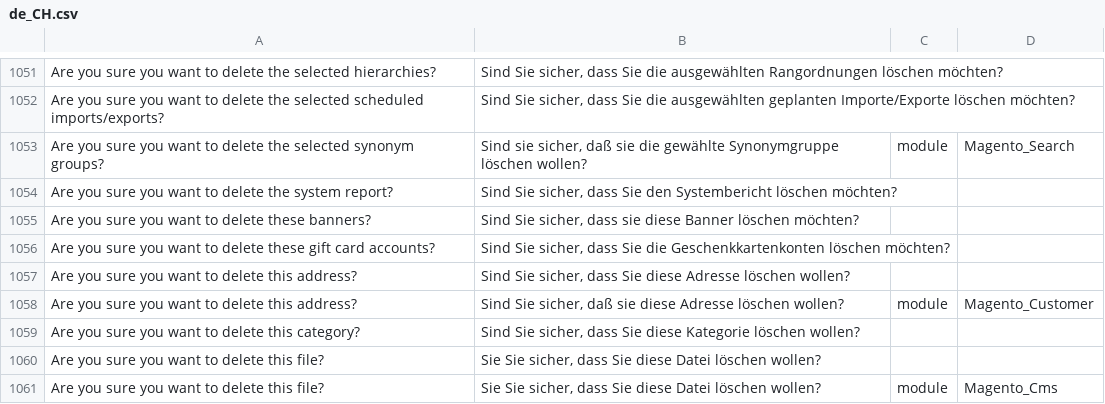
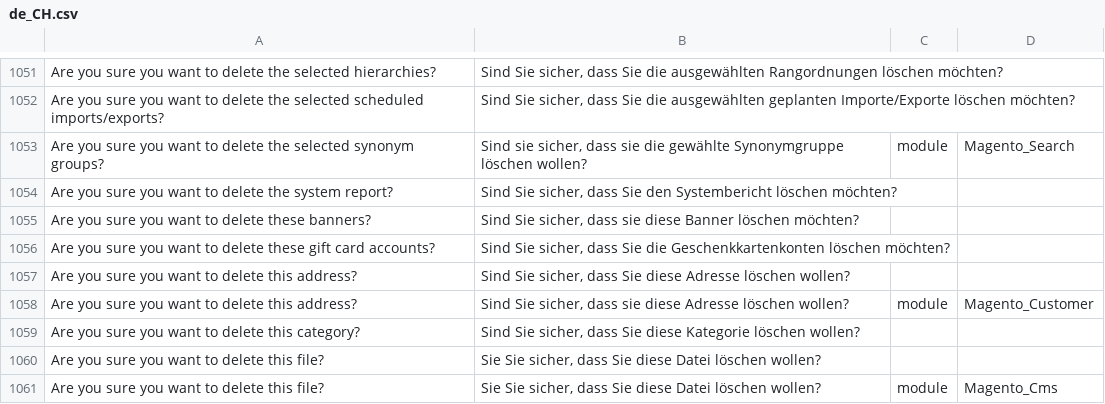
Before and after one commit to openstream/Magento2_German_LocalePack_de_CH, a CSV file: de_CH.csv, drawn as a sheet; only a part is shown, gaps mark what is left out; the diff covers the shown part only.

```diff
--- a/de_CH.csv
+++ b/de_CH.csv
@@ -1175,3 +1175,3 @@ Are you sure you want to delete the selected hierarchies?,"Sind Sie sicher, dass
 Are you sure you want to delete the selected scheduled imports/exports?,"Sind Sie sicher, dass Sie die ausgewählten geplanten Importe/Exporte löschen möchten?",,
-Are you sure you want to delete the selected synonym groups?,"Sind sie sicher, daß sie die gewählte Synonymgruppe löschen wollen?",module,Magento_Search
+Are you sure you want to delete the selected synonym groups?,"Sind sie sicher, dass sie die gewählte Synonymgruppe löschen wollen?",module,Magento_Search
 Are you sure you want to delete the system report?,"Sind Sie sicher, dass Sie den Systembericht löschen möchten?",,
@@ -1180,3 +1180,3 @@ Are you sure you want to delete these gift card accounts?,"Sind Sie sicher, dass
 Are you sure you want to delete this address?,"Sind Sie sicher, dass Sie diese Adresse löschen wollen?",,
-Are you sure you want to delete this address?,"Sind Sie sicher, daß sie diese Adresse löschen wollen?",module,Magento_Customer
+Are you sure you want to delete this address?,"Sind Sie sicher, dass sie diese Adresse löschen wollen?",module,Magento_Customer
 Are you sure you want to delete this category?,"Sind Sie sicher, dass Sie diese Kategorie löschen wollen?",,
```
Also changed, not shown: 179 edited cells elsewhere in this file.
